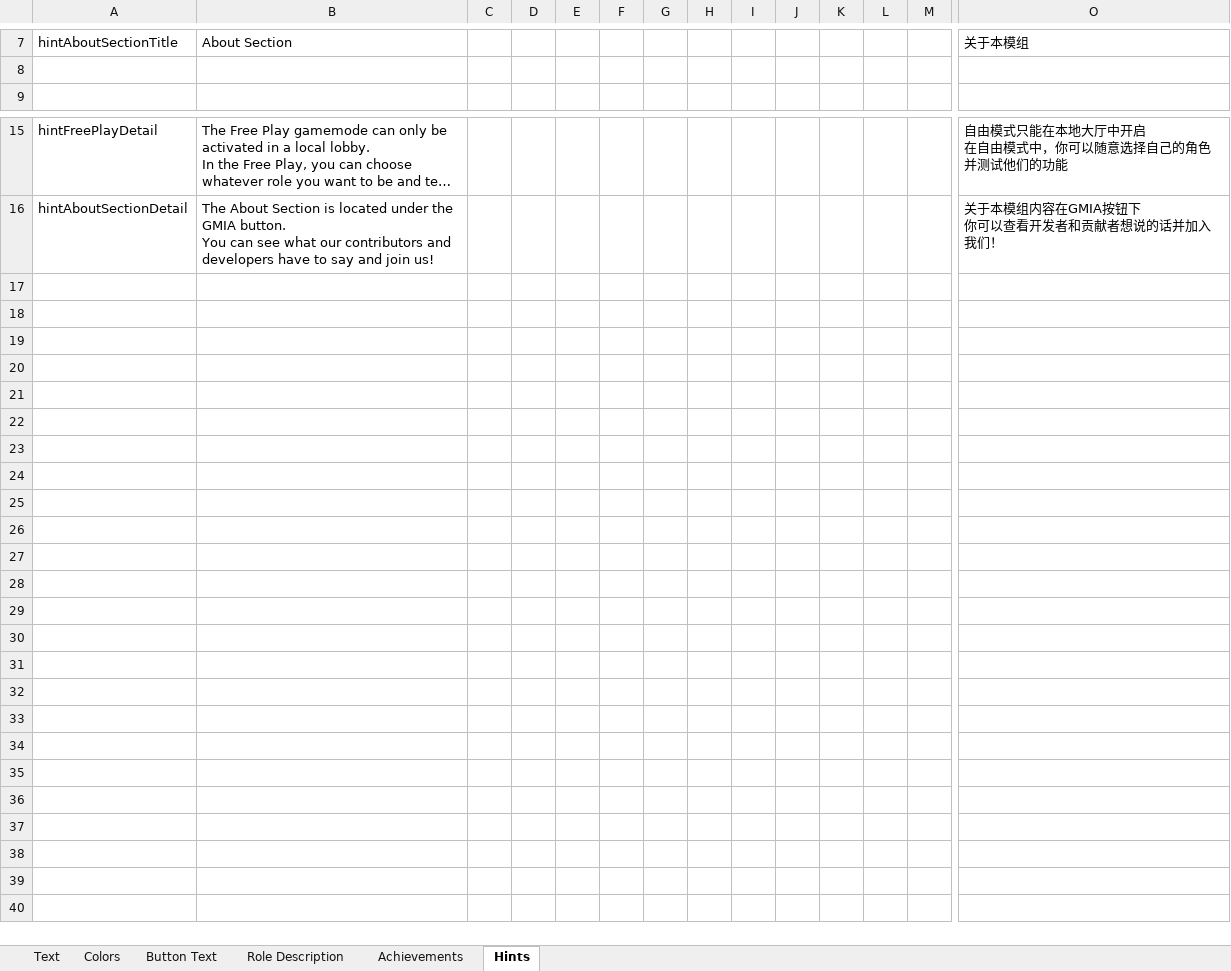
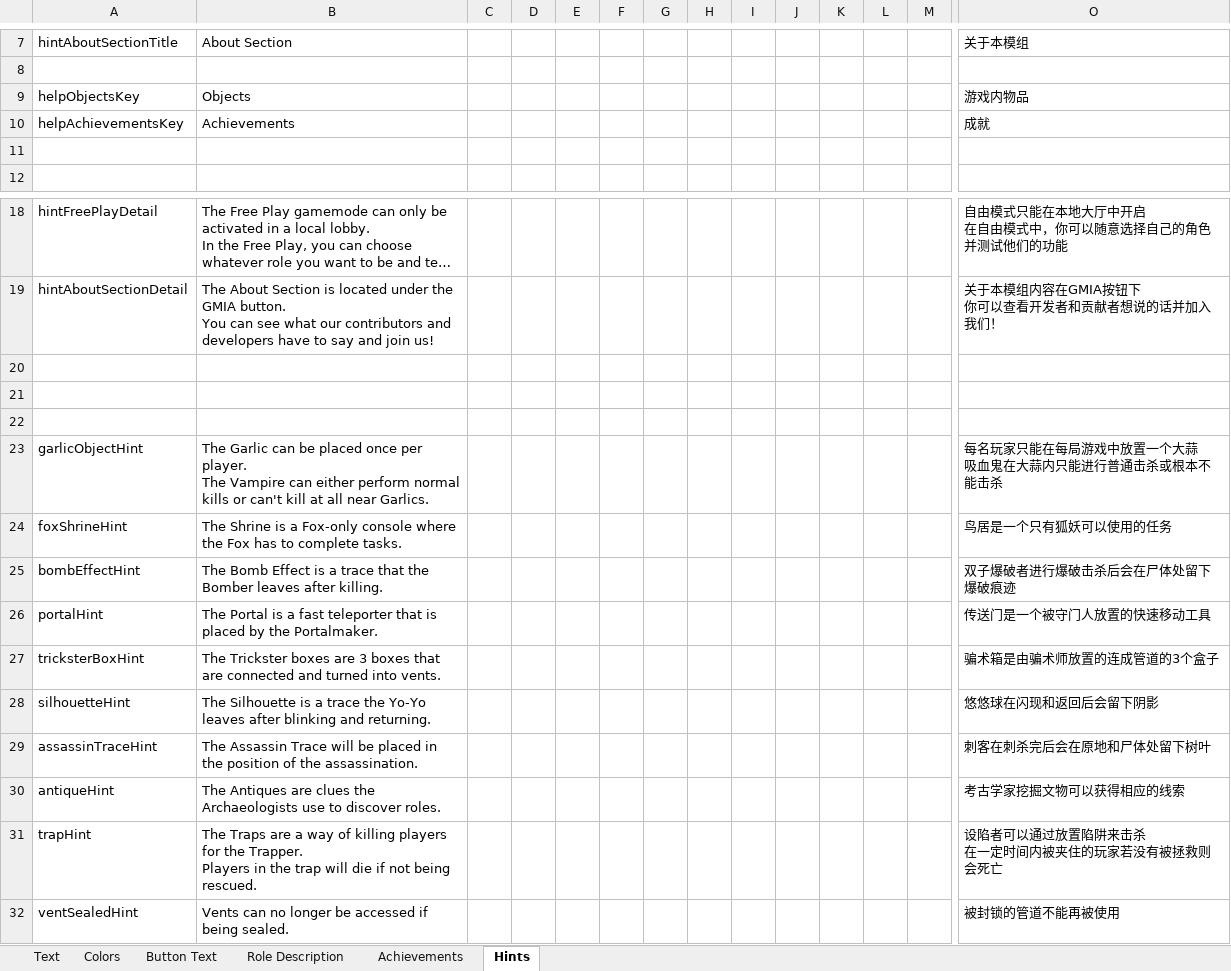
Before and after one commit to dabao40/TheOtherRolesGMIA, an Excel workbook: Strings.xlsx, sheet Hints, drawn as a sheet; only a part is shown, gaps mark what is left out; long unchanged cells end in …; values as stored, in another font and other column widths than the file's, no borders; rows hold the shown columns only; ↵ is a line break in a cell; the diff names each change by its address in the sheet, - before the commit and + after, or states it on an @@ line.

```diff
--- a/Strings.xlsx (sheet Hints)
+++ b/Strings.xlsx (sheet Hints)
+row 9: helpObjectsKey | Objects |  |  |  |  |  |  |  |  |  |  |  | 游戏内物品
+row 10: helpAchievementsKey | Achievements |  |  |  |  |  |  |  |  |  |  |  | 成就
+row 11: (empty)
+row 20: (empty)
+row 21: (empty)
+row 22: (empty)
+row 23: garlicObjectHint | The Garlic can be placed once per player. ↵ The Vampire can either perform normal kills or can't kill at all near Garlics. |  |  |  |  |  |  |  |  |  |  |  | 每名玩家只能在每局游戏中放置一个大蒜 ↵ 吸血鬼在大蒜内只能进行普通击杀或根本不能击杀
+row 24: foxShrineHint | The Shrine is a Fox-only console where the Fox has to complete tasks. |  |  |  |  |  |  |  |  |  |  |  | 鸟居是一个只有狐妖可以使用的任务
+row 25: bombEffectHint | The Bomb Effect is a trace that the Bomber leaves after killing. |  |  |  |  |  |  |  |  |  |  |  | 双子爆破者进行爆破击杀后会在尸体处留下爆破痕迹
+row 26: portalHint | The Portal is a fast teleporter that is placed by the Portalmaker. |  |  |  |  |  |  |  |  |  |  |  | 传送门是一个被守门人放置的快速移动工具
+row 27: tricksterBoxHint | The Trickster boxes are 3 boxes that are connected and turned into vents. |  |  |  |  |  |  |  |  |  |  |  | 骗术箱是由骗术师放置的连成管道的3个盒子
+row 28: silhouetteHint | The Silhouette is a trace the Yo-Yo leaves after blinking and returning. |  |  |  |  |  |  |  |  |  |  |  | 悠悠球在闪现和返回后会留下阴影
+row 29: assassinTraceHint | The Assassin Trace will be placed in the position of the assassination. |  |  |  |  |  |  |  |  |  |  |  | 刺客在刺杀完后会在原地和尸体处留下树叶
+row 30: antiqueHint | The Antiques are clues the Archaeologists use to discover roles. |  |  |  |  |  |  |  |  |  |  |  | 考古学家挖掘文物可以获得相应的线索
+row 31: trapHint | The Traps are a way of killing players for the Trapper. ↵ Players in the trap will die if not being rescued. |  |  |  |  |  |  |  |  |  |  |  | 设陷者可以通过放置陷阱来击杀 ↵ 在一定时间内被夹住的玩家若没有被拯救则会死亡
+row 32: ventSealedHint | Vents can no longer be accessed if being sealed. |  |  |  |  |  |  |  |  |  |  |  | 被封锁的管道不能再被使用
```
Also changed, not shown: sheet Achievements, 24 other files.
